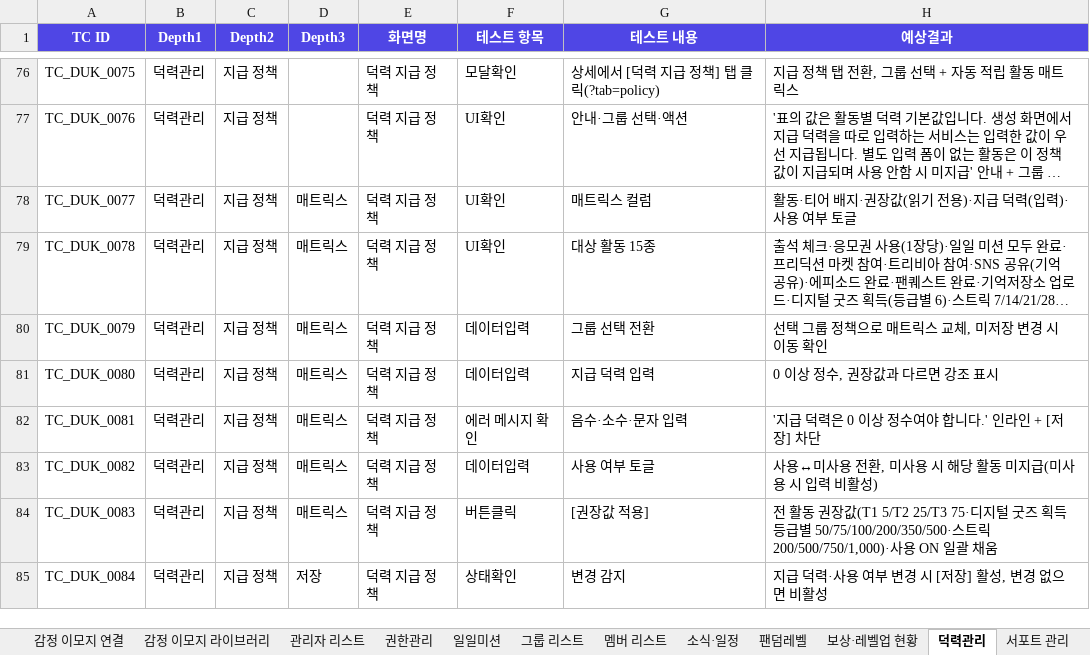
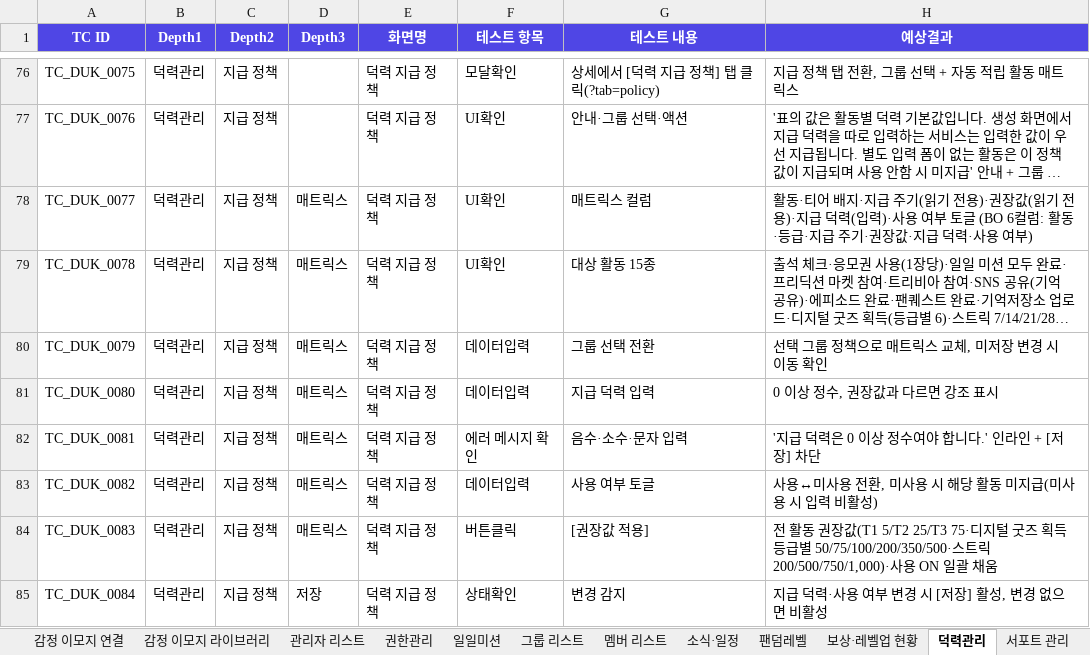
Before and after one commit to GoodBlock-Nill/celebus-admin-doc, an Excel workbook: v2/BO/00-Common/CELEBUS BO 단위테스트 v1.0.xlsx, sheet 덕력관리, drawn as a sheet; only a part is shown, gaps mark what is left out; long unchanged cells end in …; values as stored, in another font and other column widths than the file's, no borders; the diff names each change by its address in the sheet, - before the commit and + after, or states it on an @@ line.

```diff
--- a/v2/BO/00-Common/CELEBUS BO 단위테스트 v1.0.xlsx (sheet 덕력관리)
+++ b/v2/BO/00-Common/CELEBUS BO 단위테스트 v1.0.xlsx (sheet 덕력관리)
-H78 (예상결과): …배지·권장값(읽기 전용)·지급 덕력(입력)·사용 여부 토글
+H78 (예상결과): …배지·지급 주기(읽기 전용)·권장값(읽기 전용)·지급 덕력(입력)·사용 여부 토글 (BO 6컬럼: 활동·등급·지급 주기·권장값·지급 덕력·사용 여부)
```
Also changed, not shown: 7 other files.
